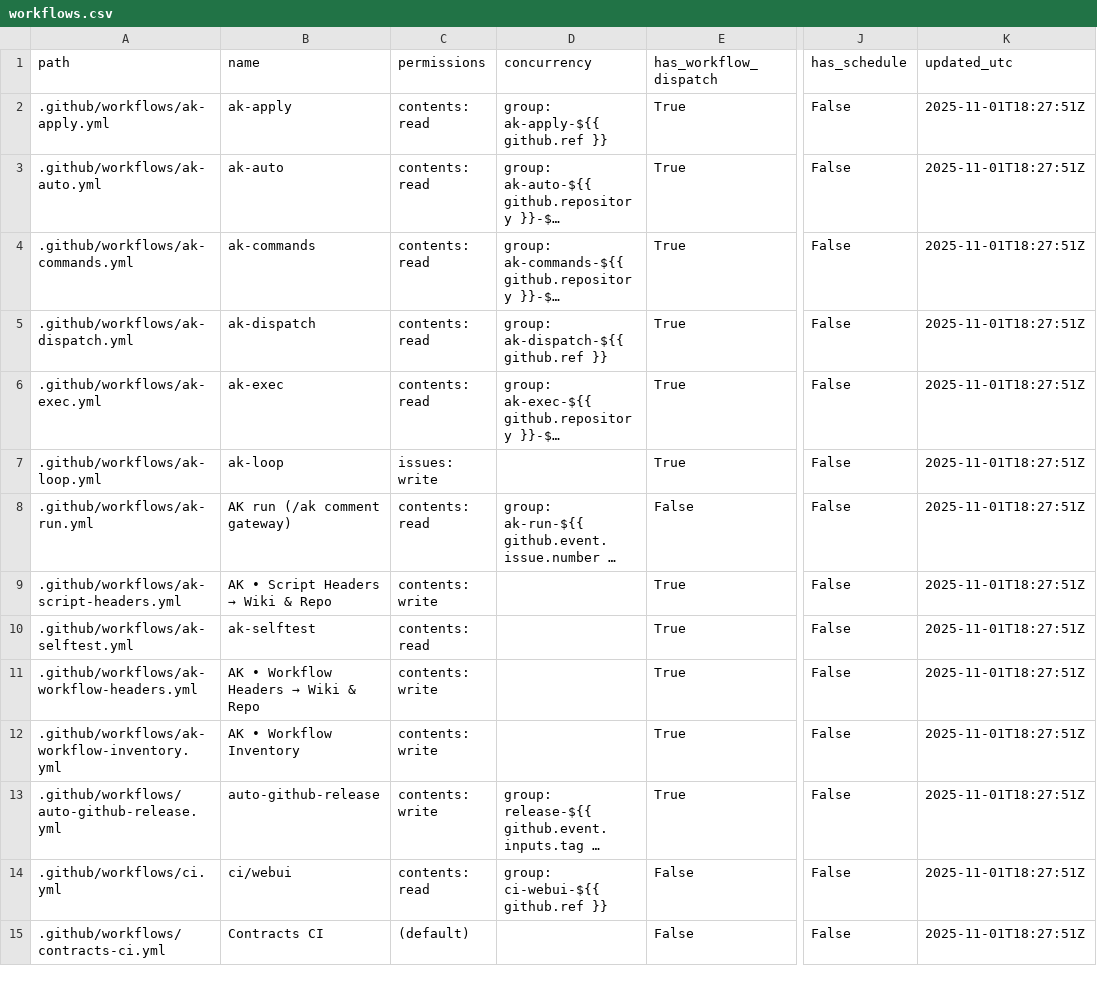
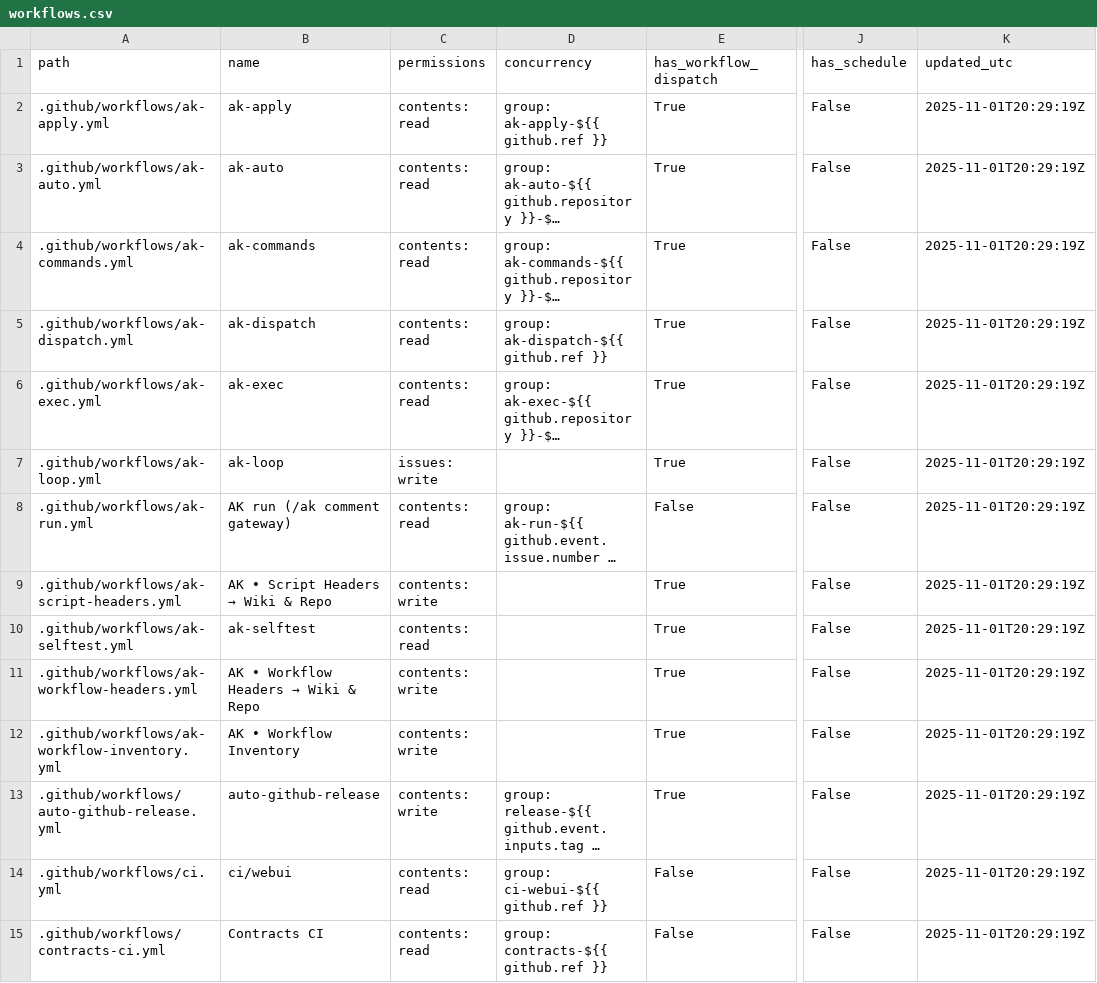
Before and after one commit to dh1293-hub/kobong-orchestrator, a CSV file: _inventory/workflows.csv, drawn as a sheet; only a part is shown, gaps mark what is left out; long unchanged cells end in …; the diff covers the shown part only; the diff names each change by its address in the sheet, - before the commit and + after, or states it on an @@ line.

Commit message:
[WF] _inventory snapshot (run=19002241886)

```diff
--- a/_inventory/workflows.csv
+++ b/_inventory/workflows.csv
-K2:K15 (updated_utc): 2025-11-01T18:27:51Z
+K2:K15 (updated_utc): 2025-11-01T20:29:19Z
-C15 (permissions): (default)
+C15 (permissions): contents: read
-D15 (concurrency): (empty)
+D15 (concurrency): group: contracts-${{ github.ref }}
```
Also changed, not shown: 22 edited cells elsewhere in this file, 9 other files.
